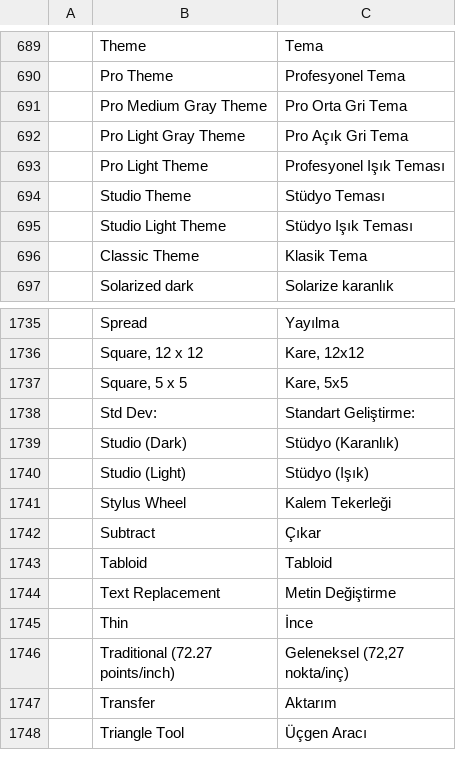
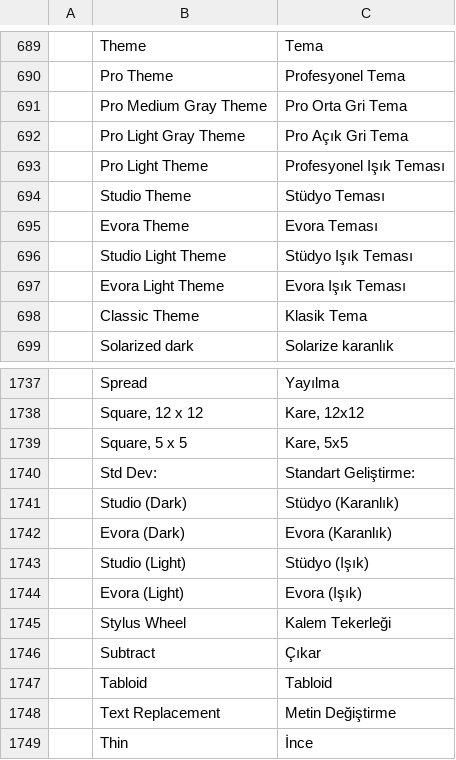
Before and after one commit to tazerty/photocraft, a TSV file: crates/ui-egui/src/i18n/tr.tsv, drawn as a sheet; only a part is shown, gaps mark what is left out; the shorter side is filled out with more unchanged rows.

```diff
--- a/crates/ui-egui/src/i18n/tr.tsv
+++ b/crates/ui-egui/src/i18n/tr.tsv
@@ -694,3 +694,5 @@
 	Studio Theme	Stüdyo Teması
+	Evora Theme	Evora Teması
 	Studio Light Theme	Stüdyo Işık Teması
+	Evora Light Theme	Evora Işık Teması
 	Classic Theme	Klasik Tema
@@ -1739,3 +1741,5 @@
 	Studio (Dark)	Stüdyo (Karanlık)
+	Evora (Dark)	Evora (Karanlık)
 	Studio (Light)	Stüdyo (Işık)
+	Evora (Light)	Evora (Işık)
 	Stylus Wheel	Kalem Tekerleği
```
Also changed, not shown: crates/ui-egui/src/i18n/el.tsv, crates/ui-egui/src/i18n/ja.tsv, 23 other files.
